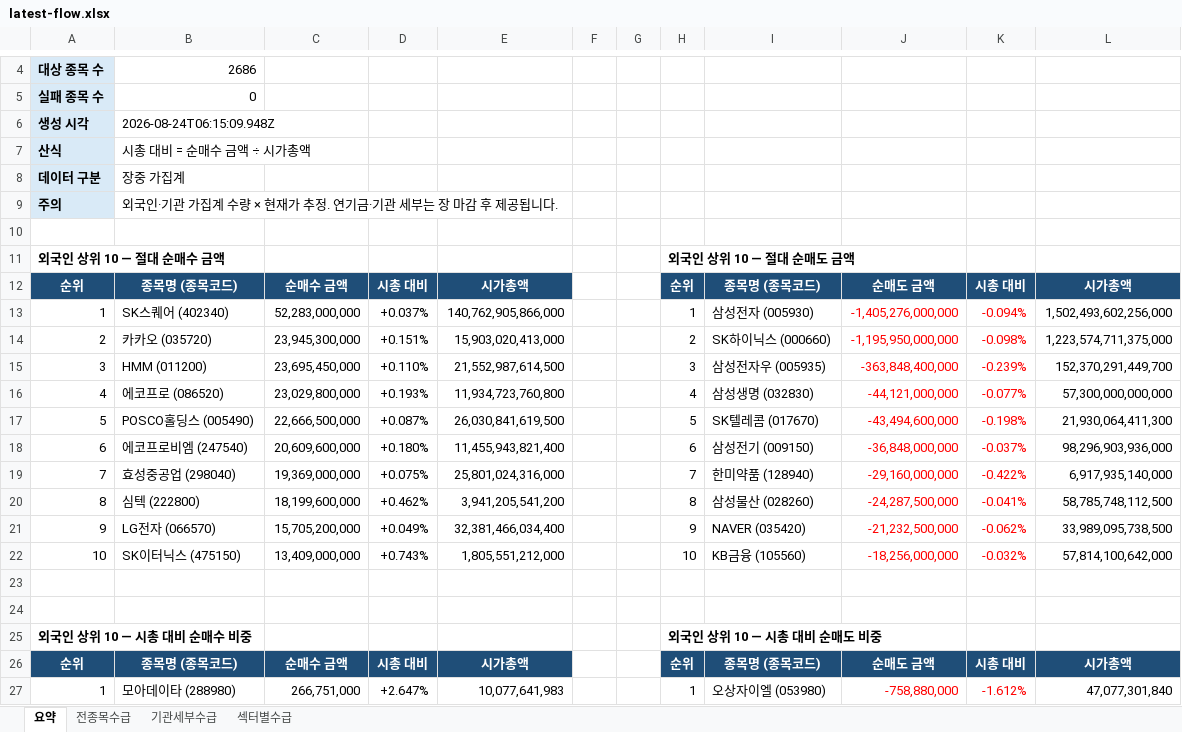
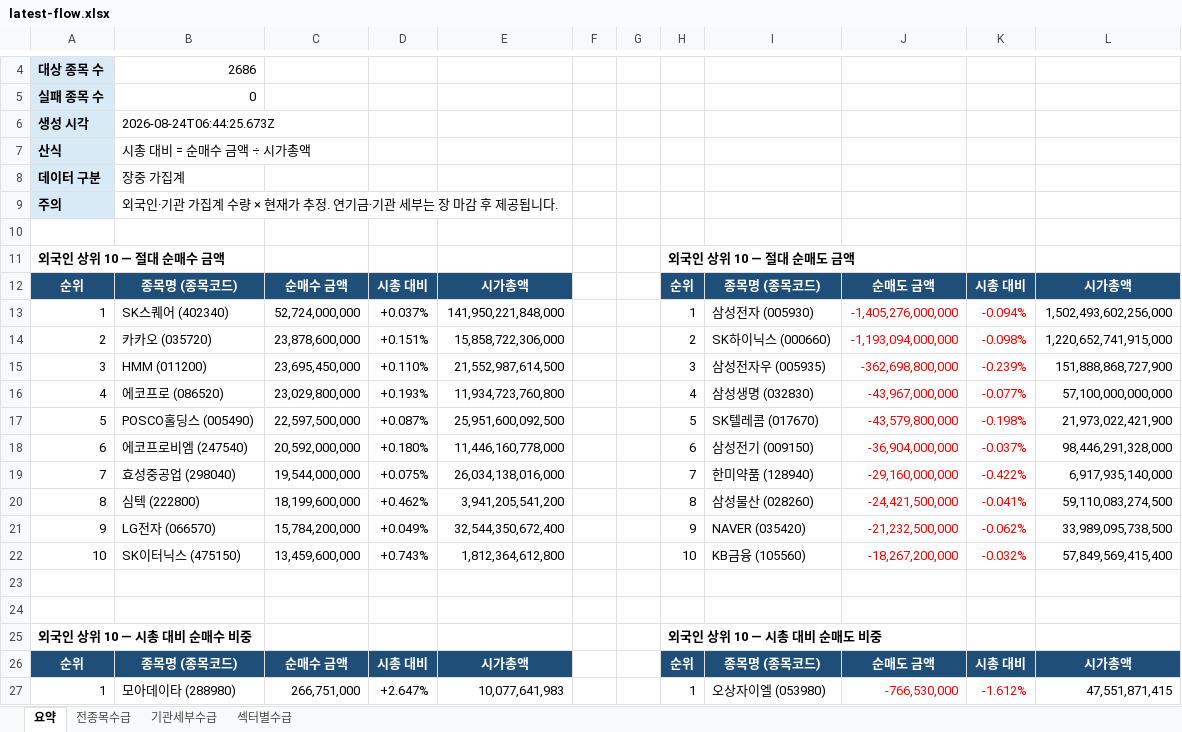
Before and after one commit to HeeChaNY/stock-market-dashboards, an Excel workbook: dashboard/latest-flow.xlsx, sheet 요약, drawn as a sheet; only a part is shown, gaps mark what is left out; values as stored, in another font and other column widths than the file's, no borders; the diff covers the shown part only; the diff names each change by its address in the sheet, - before the commit and + after, or states it on an @@ line.

```diff
--- a/dashboard/latest-flow.xlsx (sheet 요약)
+++ b/dashboard/latest-flow.xlsx (sheet 요약)
-B6: 2026-08-24T06:15:09.948Z
+B6: 2026-08-24T06:44:25.673Z
-C13: 52,283,000,000
+C13: 52,724,000,000
-E13: 140,762,905,866,000
+E13: 141,950,221,848,000
-C14: 23,945,300,000
+C14: 23,878,600,000
-E14: 15,903,020,413,000
+E14: 15,858,722,306,000
-J14: -1,195,950,000,000
+J14: -1,193,094,000,000
-L14: 1,223,574,711,375,000
+L14: 1,220,652,741,915,000
-J15: -363,848,400,000
+J15: -362,698,800,000
-L15: 152,370,291,449,700
+L15: 151,888,868,727,900
-J16: -44,121,000,000
+J16: -43,967,000,000
-L16: 57,300,000,000,000
+L16: 57,100,000,000,000
-C17: 22,666,500,000
+C17: 22,597,500,000
-E17: 26,030,841,619,500
+E17: 25,951,600,092,500
-J17: -43,494,600,000
+J17: -43,579,800,000
-L17: 21,930,064,411,300
+L17: 21,973,022,421,900
-C18: 20,609,600,000
+C18: 20,592,000,000
-E18: 11,455,943,821,400
+E18: 11,446,160,778,000
-J18: -36,848,000,000
+J18: -36,904,000,000
-L18: 98,296,903,936,000
+L18: 98,446,291,328,000
-C19: 19,369,000,000
+C19: 19,544,000,000
-E19: 25,801,024,316,000
+E19: 26,034,138,016,000
-J20: -24,287,500,000
+J20: -24,421,500,000
-L20: 58,785,748,112,500
+L20: 59,110,083,274,500
-C21: 15,705,200,000
+C21: 15,784,200,000
-E21: 32,381,466,034,400
+E21: 32,544,350,672,400
-C22: 13,409,000,000
+C22: 13,459,600,000
-E22: 1,805,551,212,000
+E22: 1,812,364,612,800
-J22: -18,256,000,000
+J22: -18,267,200,000
-L22: 57,814,100,642,000
+L22: 57,849,569,415,400
-J27: -758,880,000
+J27: -766,530,000
-L27: 47,077,301,840
+L27: 47,551,871,415
```
Also changed, not shown: 104 edited cells elsewhere in this sheet, sheet 전종목수급, sheet 기관세부수급, sheet 섹터별수급, 1 other file.
